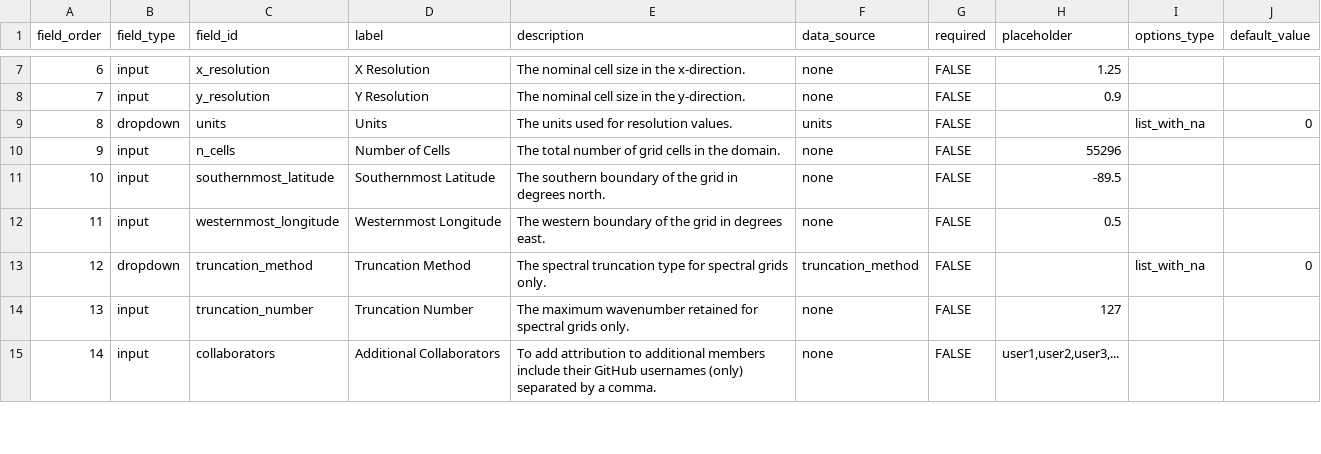
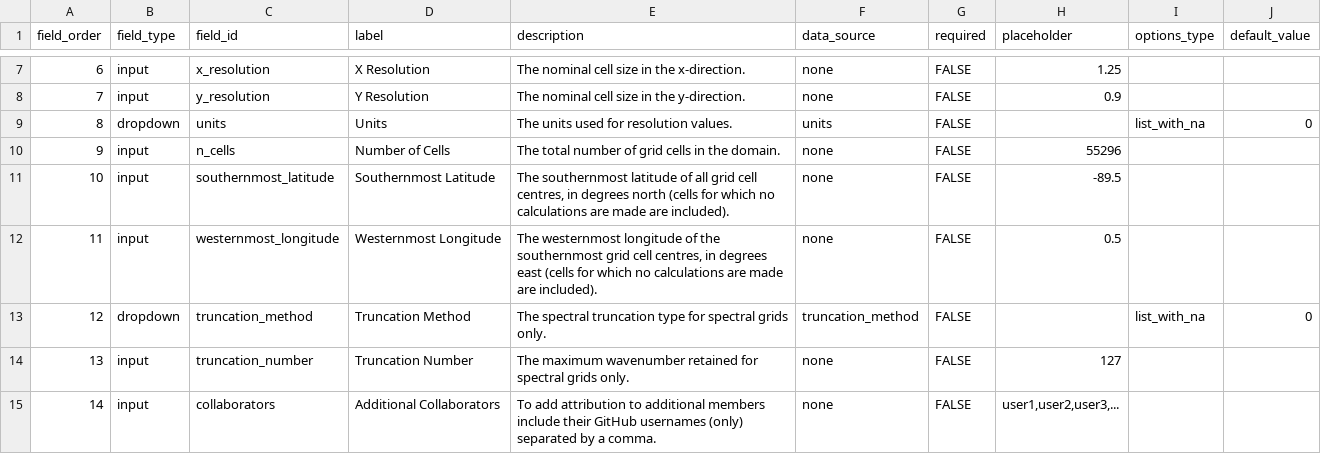
Before and after one commit to WCRP-CMIP/Essential-Model-Documentation, a CSV file: .github/GEN_ISSUE_TEMPLATE/horizontal_grid_cell.csv, drawn as a sheet; only a part is shown, gaps mark what is left out; the diff covers the shown part only; the diff names each change by its address in the sheet, - before the commit and + after, or states it on an @@ line.

```diff
--- a/.github/GEN_ISSUE_TEMPLATE/horizontal_grid_cell.csv
+++ b/.github/GEN_ISSUE_TEMPLATE/horizontal_grid_cell.csv
-E11 (description): The southern boundary of the grid in degrees north.
+E11 (description): The southernmost latitude of all grid cell centres, in degrees north (cells for which no calculations are made are included).
-E12 (description): The western boundary of the grid in degrees east.
+E12 (description): The westernmost longitude of the southernmost grid cell centres, in degrees east (cells for which no calculations are made are included).
```
Also changed, not shown: 4 edited cells elsewhere in this file, 13 other files.
